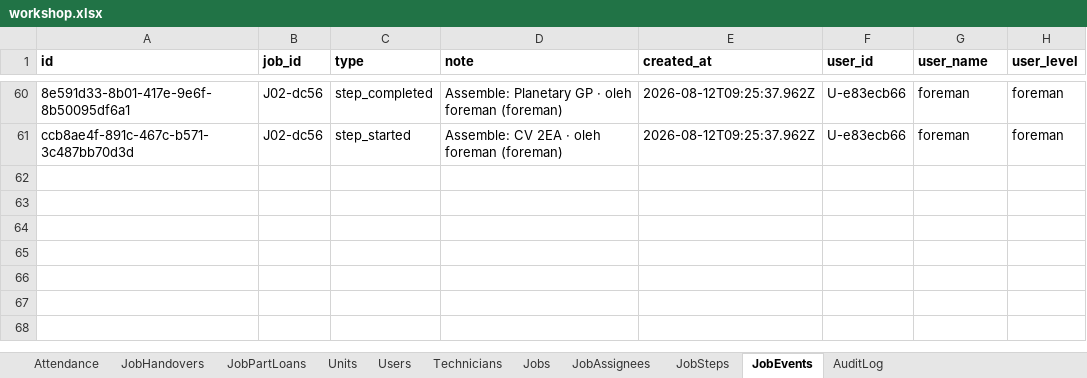
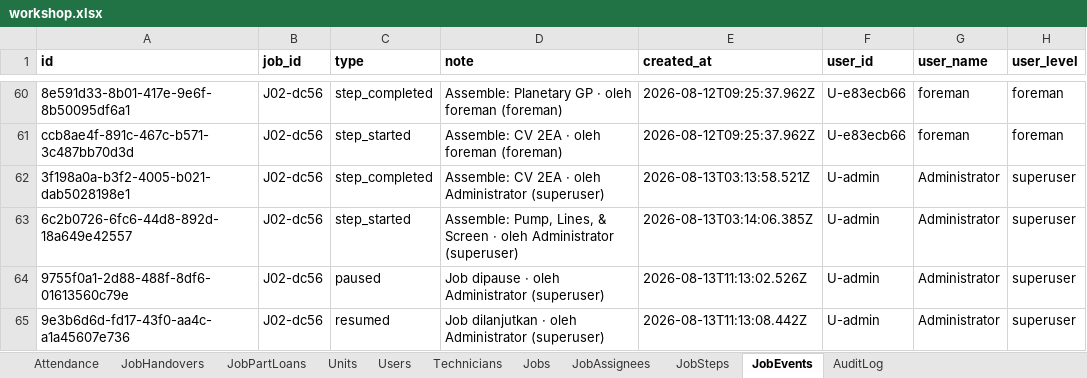
Before and after one commit to mismail26934-hub/tu-prima, an Excel workbook: data/workshop.xlsx, sheet JobEvents, drawn as a sheet; only a part is shown, gaps mark what is left out; values as stored, in another font and other column widths than the file's, no borders; the diff names each change by its address in the sheet, - before the commit and + after, or states it on an @@ line.

```diff
--- a/data/workshop.xlsx (sheet JobEvents)
+++ b/data/workshop.xlsx (sheet JobEvents)
+row 62: 3f198a0a-b3f2-4005-b021-dab5028198e1 | J02-dc56 | step_completed | Assemble: CV 2EA · oleh Administrator (superuser) | 2026-08-13T03:13:58.521Z | U-admin | Administrator | superuser
+row 63: 6c2b0726-6fc6-44d8-892d-18a649e42557 | J02-dc56 | step_started | Assemble: Pump, Lines, & Screen · oleh Administrator (superuser) | 2026-08-13T03:14:06.385Z | U-admin | Administrator | superuser
+row 64: 9755f0a1-2d88-488f-8df6-01613560c79e | J02-dc56 | paused | Job dipause · oleh Administrator (superuser) | 2026-08-13T11:13:02.526Z | U-admin | Administrator | superuser
+row 65: 9e3b6d6d-fd17-43f0-aa4c-a1a45607e736 | J02-dc56 | resumed | Job dilanjutkan · oleh Administrator (superuser) | 2026-08-13T11:13:08.442Z | U-admin | Administrator | superuser
```
Also changed, not shown: sheet AuditLog, sheet JobSteps, sheet Jobs, data/backup-jobs.xlsx, 12 other files.
